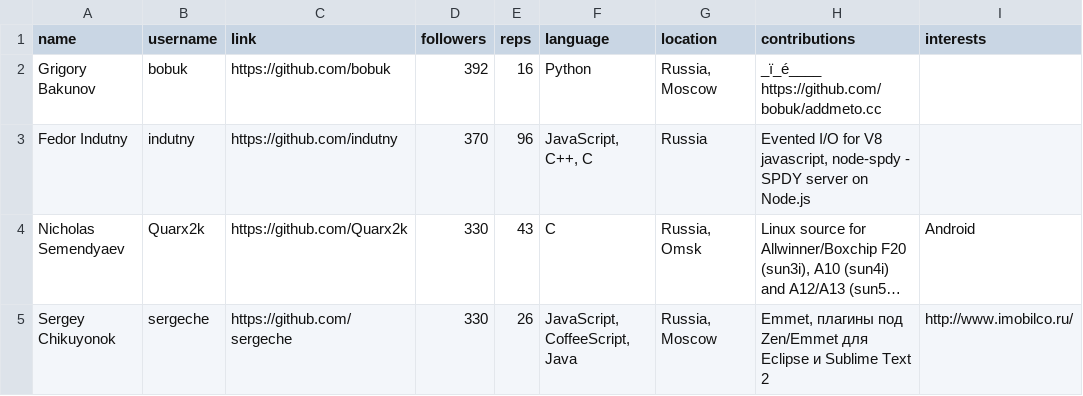
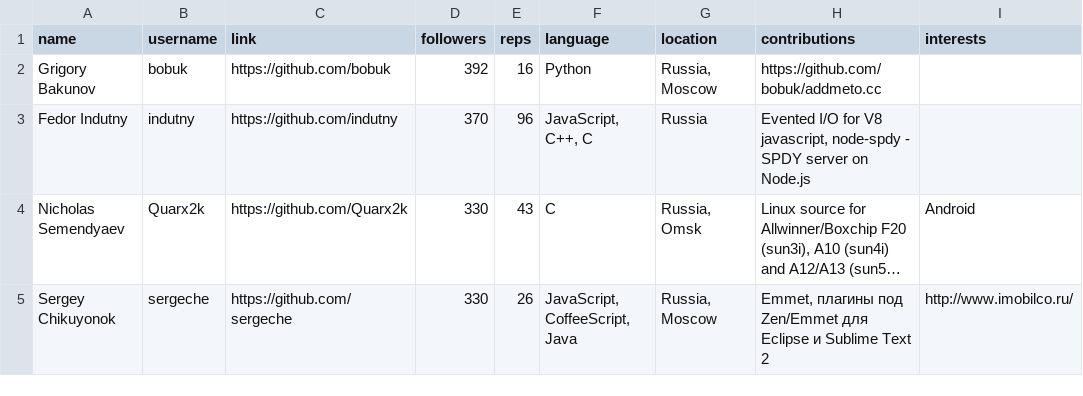
Before and after one commit to sallyca/chartme, a CSV file: data/GitHubRussia.csv, drawn as a sheet; only a part is shown; long unchanged cells end in ….

```diff
--- a/data/GitHubRussia.csv
+++ b/data/GitHubRussia.csv
@@ -1,3 +1,3 @@
 name,username,link,followers,reps,language,location,contributions,interests
-Grigory Bakunov,bobuk,https://github.com/bobuk ,392,16,Python,"Russia, Moscow",_ï_é____ https://github.com/bobuk/addmeto.cc,
+Grigory Bakunov,bobuk,https://github.com/bobuk ,392,16,Python,"Russia, Moscow",https://github.com/bobuk/addmeto.cc,
 Fedor Indutny,indutny,https://github.com/indutny ,370,96,"JavaScript, C++, C",Russia,"Evented I/O for V8 javascript, node-spdy - SPDY server on Node.js",
```
Also changed, not shown: 43 other files.
